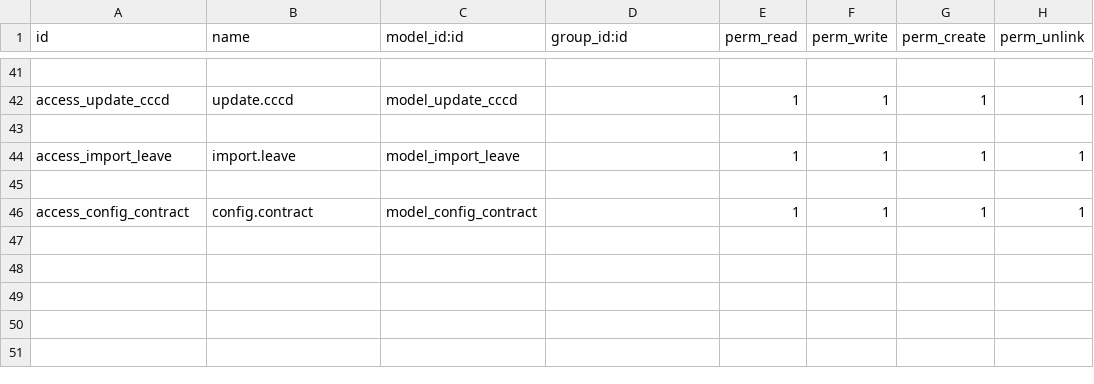
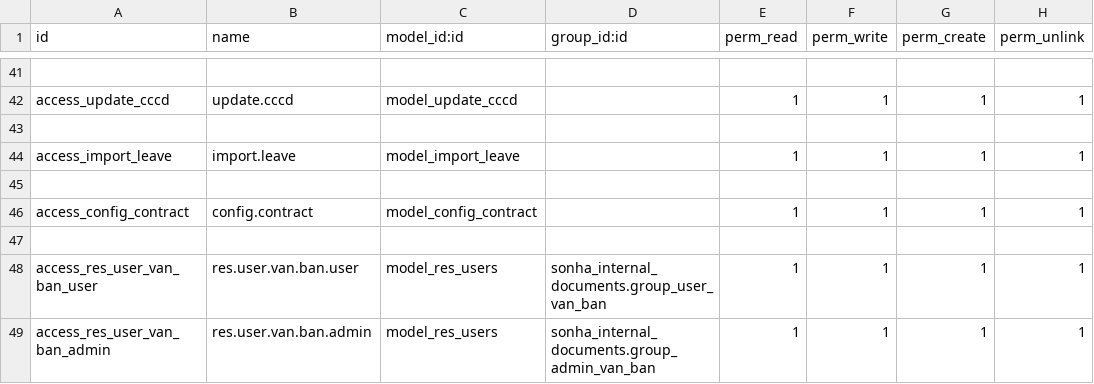
Before and after one commit to sonhasoftware/odoo-customize, a CSV file: sonha_employee/security/ir.model.access.csv, drawn as a sheet; only a part is shown, gaps mark what is left out; the diff names each change by its address in the sheet, - before the commit and + after, or states it on an @@ line.

```diff
--- a/sonha_employee/security/ir.model.access.csv
+++ b/sonha_employee/security/ir.model.access.csv
+row 47: (empty)
+row 48: access_res_user_van_ban_user | res.user.van.ban.user | model_res_users | sonha_internal_documents.group_user_van_ban | 1 | 1 | 1 | 1
+row 49: access_res_user_van_ban_admin | res.user.van.ban.admin | model_res_users | sonha_internal_documents.group_admin_van_ban | 1 | 1 | 1 | 1
```
Also changed, not shown: 18 other files.
